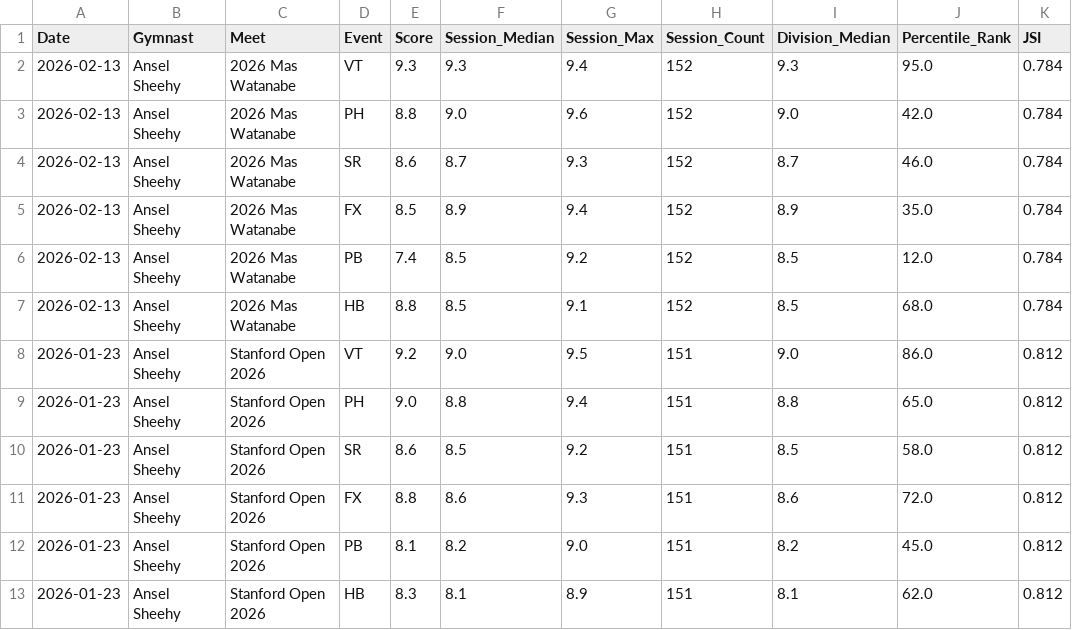
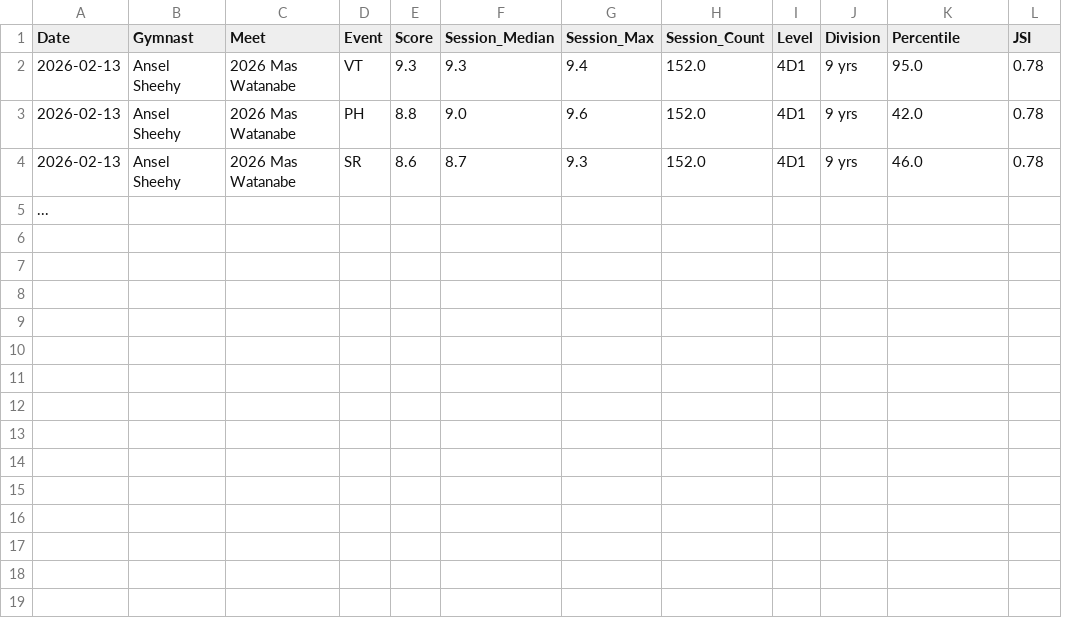
Before and after one commit to katrinasheehy/SheehyAllAround, a CSV file: session_context_analytics.csv, drawn as a sheet; removed rows and columns are numbered as before the commit, all else as after; the diff names each change by its address in the sheet, - before the commit and + after, or states it on an @@ line.

Commit message:
clean structural fix to stop indentation errors

```diff
--- a/session_context_analytics.csv
+++ b/session_context_analytics.csv
-column I (Division_Median), rows 2-4: 9.3 | 9.0 | 8.7
+column I (Level), rows 2-4: all 4D1
+column J (Division), rows 2-4: all 9 yrs
-K1: Percentile_Rank
+K1: Percentile
-H2:H4 (Session_Count): 152
+H2:H4 (Session_Count): 152.0
-L2:L4 (JSI): 0.784
+L2:L4 (JSI): 0.78
-row 5: 2026-02-13 | Ansel Sheehy | 2026 Mas Watanabe | FX | 8.5 | 8.9 | 9.4 | 152 | 8.9 | 35.0 | 0.784
-row 6: 2026-02-13 | Ansel Sheehy | 2026 Mas Watanabe | PB | 7.4 | 8.5 | 9.2 | 152 | 8.5 | 12.0 | 0.784
-row 7: 2026-02-13 | Ansel Sheehy | 2026 Mas Watanabe | HB | 8.8 | 8.5 | 9.1 | 152 | 8.5 | 68.0 | 0.784
-row 8: 2026-01-23 | Ansel Sheehy | Stanford Open 2026 | VT | 9.2 | 9.0 | 9.5 | 151 | 9.0 | 86.0 | 0.812
-row 9: 2026-01-23 | Ansel Sheehy | Stanford Open 2026 | PH | 9.0 | 8.8 | 9.4 | 151 | 8.8 | 65.0 | 0.812
-row 10: 2026-01-23 | Ansel Sheehy | Stanford Open 2026 | SR | 8.6 | 8.5 | 9.2 | 151 | 8.5 | 58.0 | 0.812
-row 11: 2026-01-23 | Ansel Sheehy | Stanford Open 2026 | FX | 8.8 | 8.6 | 9.3 | 151 | 8.6 | 72.0 | 0.812
-row 12: 2026-01-23 | Ansel Sheehy | Stanford Open 2026 | PB | 8.1 | 8.2 | 9.0 | 151 | 8.2 | 45.0 | 0.812
-row 13: 2026-01-23 | Ansel Sheehy | Stanford Open 2026 | HB | 8.3 | 8.1 | 8.9 | 151 | 8.1 | 62.0 | 0.812
+row 5: ...
```
